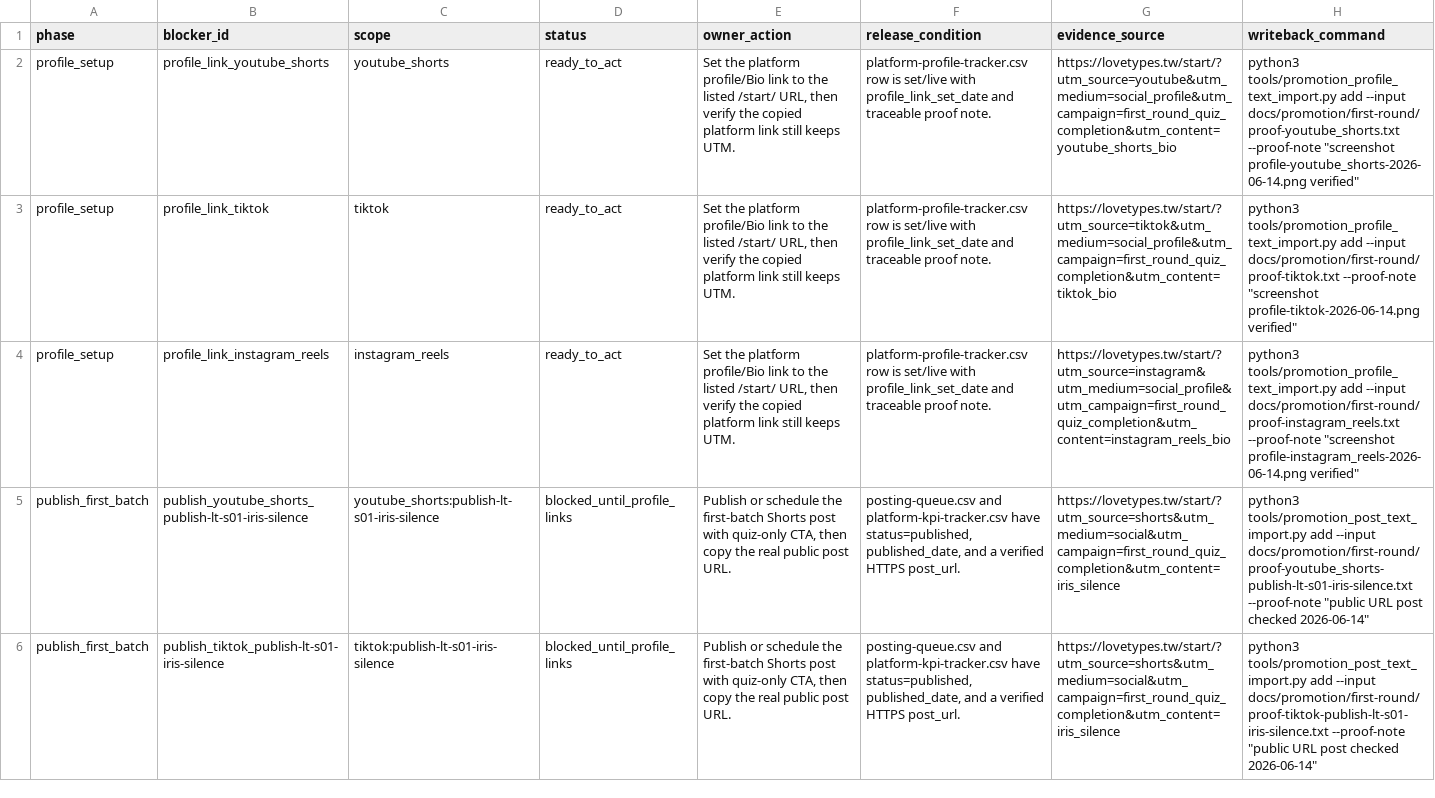
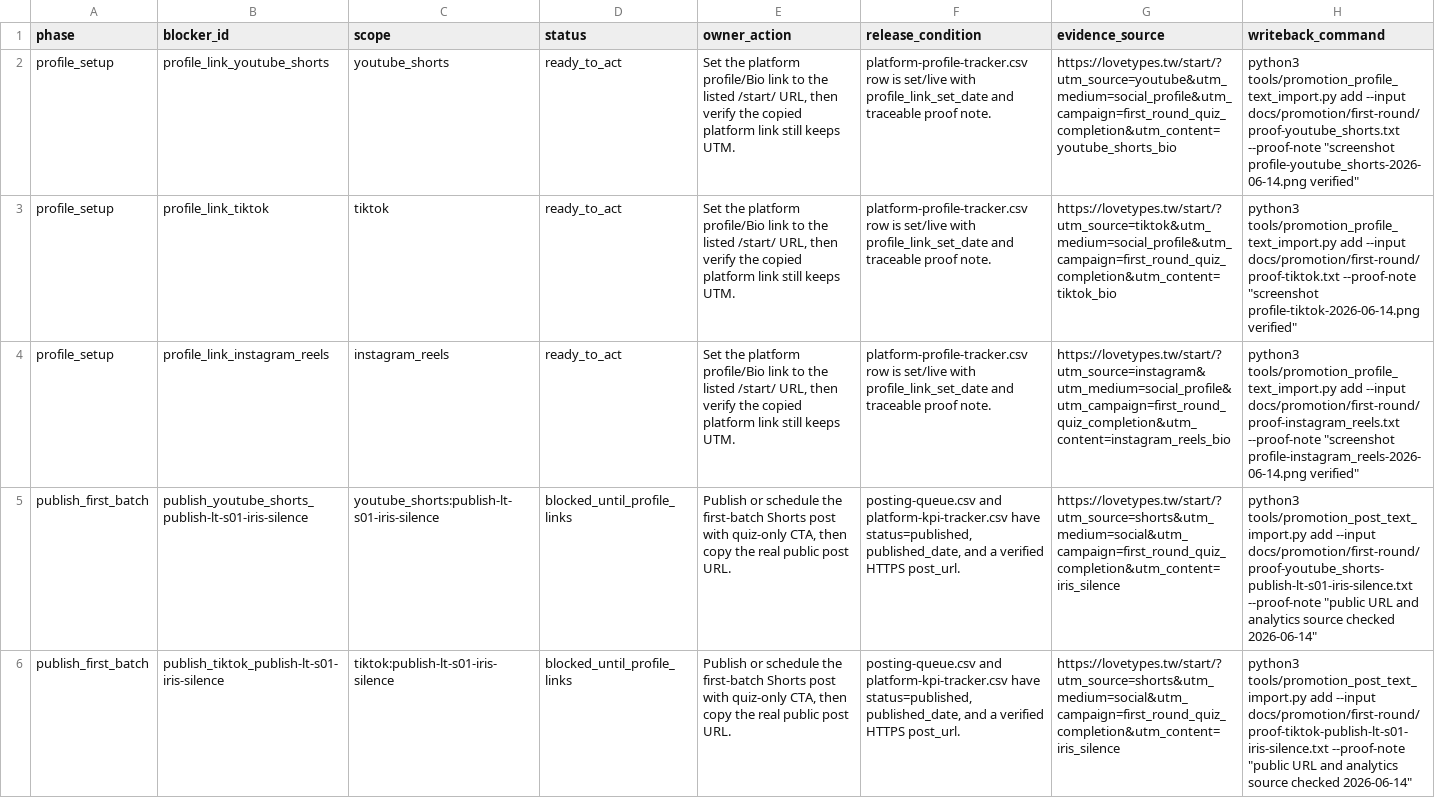
Before and after one commit to Arthur0858/love-language, a CSV file: docs/promotion/first-round/blocker-resolution-checklist.csv, drawn as a sheet; only a part is shown; the diff covers the shown part only; the diff names each change by its address in the sheet, - before the commit and + after, or states it on an @@ line.

```diff
--- a/docs/promotion/first-round/blocker-resolution-checklist.csv
+++ b/docs/promotion/first-round/blocker-resolution-checklist.csv
-H5 (writeback_command): …"public URL post checked 2026-06-14"
+H5 (writeback_command): …"public URL and analytics source checked 2026-06-14"
-H6 (writeback_command): …"public URL post checked 2026-06-14"
+H6 (writeback_command): …"public URL and analytics source checked 2026-06-14"
```
Also changed, not shown: 1 edited cell elsewhere in this file, docs/promotion/first-round/first-batch-kpi-checklist.csv, docs/promotion/first-round/first-batch-publish-action-sheet.csv, 40 other files.
